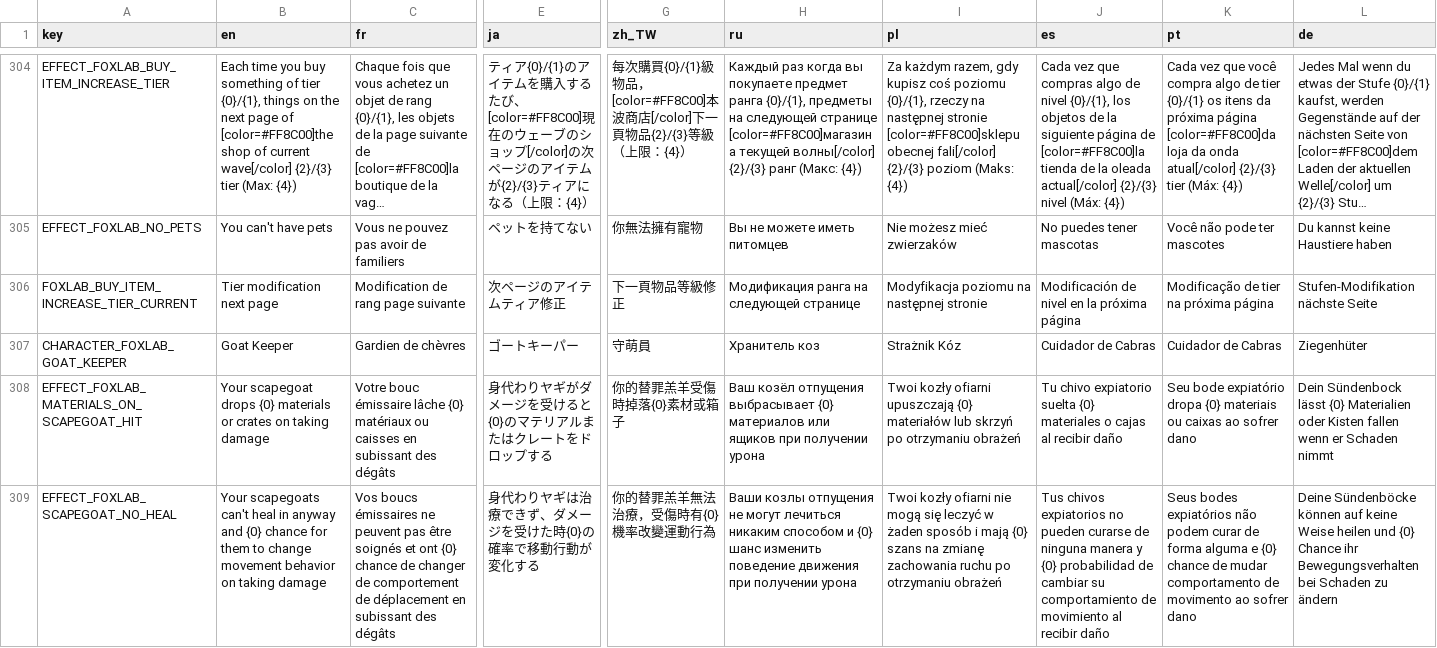
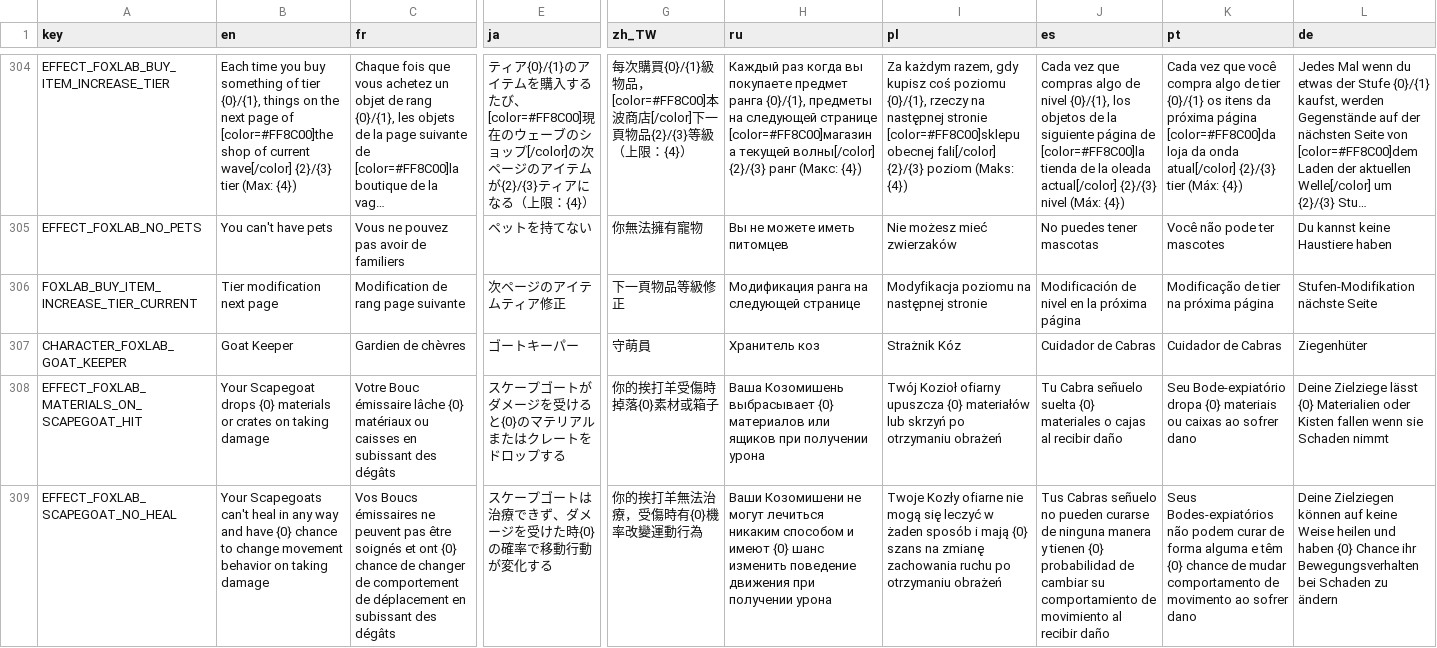
Before and after one commit to Qingyunruooyu/JonathanFox-Foxlab, a CSV file: translations/foxlab_translation.csv, drawn as a sheet; only a part is shown, gaps mark what is left out; long unchanged cells end in …; the diff covers the shown part only; the diff names each change by its address in the sheet, - before the commit and + after, or states it on an @@ line.

```diff
--- a/translations/foxlab_translation.csv
+++ b/translations/foxlab_translation.csv
-B308 (en): Your scapegoat drops {0}…
+B308 (en): Your Scapegoat drops {0}…
-C308 (fr): Votre bouc émissaire lâche…
+C308 (fr): Votre Bouc émissaire lâche…
-E308 (ja): 身代わりヤギがダメージを受けると{0}のマテリアルまたはクレートをドロップする
+E308 (ja): スケープゴートがダメージを受けると{0}のマテリアルまたはクレートをドロップする
-G308 (zh_TW): 你的替罪羔羊受傷時掉落{0}素材或箱子
+G308 (zh_TW): 你的挨打羊受傷時掉落{0}素材或箱子
-H308 (ru): Ваш козёл отпущения выбрасывает {0}…
+H308 (ru): Ваша Козомишень выбрасывает {0}…
-I308 (pl): Twoi kozły ofiarni upuszczają {0} materiałów…
+I308 (pl): Twój Kozioł ofiarny upuszcza {0} materiałów…
-J308 (es): Tu chivo expiatorio suelta {0}…
+J308 (es): Tu Cabra señuelo suelta {0}…
-K308 (pt): Seu bode expiatório dropa {0}…
+K308 (pt): Seu Bode-expiatório dropa {0}…
-L308 (de): Dein Sündenbock lässt {0} Materialien oder Kisten fallen wenn er Schaden nimmt
+L308 (de): Deine Zielziege lässt {0} Materialien oder Kisten fallen wenn sie Schaden nimmt
-B309 (en): Your scapegoats can't heal in anyway and {0} chance for them to change…
+B309 (en): Your Scapegoats can't heal in any way and have {0} chance to change…
-C309 (fr): Vos boucs émissaires ne…
+C309 (fr): Vos Boucs émissaires ne…
-E309 (ja): 身代わりヤギは治療できず、ダメージを受けた時{0}の確率で移動行動が変化する
+E309 (ja): スケープゴートは治療できず、ダメージを受けた時{0}の確率で移動行動が変化する
-G309 (zh_TW): 你的替罪羔羊無法治療，受傷時有{0}機率改變運動行為
+G309 (zh_TW): 你的挨打羊無法治療，受傷時有{0}機率改變運動行為
-H309 (ru): Ваши козлы отпущения не могут лечиться никаким способом и {0} шанс…
+H309 (ru): Ваши Козомишени не могут лечиться никаким способом и имеют {0} шанс…
-I309 (pl): Twoi kozły ofiarni nie mogą…
+I309 (pl): Twoje Kozły ofiarne nie mogą…
-J309 (es): Tus chivos expiatorios no pueden curarse de ninguna manera y {0} probabilidad…
+J309 (es): Tus Cabras señuelo no pueden curarse de ninguna manera y tienen {0} probabilidad…
-K309 (pt): Seus bodes expiatórios não podem curar de forma alguma e {0} chance…
+K309 (pt): Seus Bodes-expiatórios não podem curar de forma alguma e têm {0} chance…
-L309 (de): Deine Sündenböcke können auf keine Weise heilen und {0} Chance…
+L309 (de): Deine Zielziegen können auf keine Weise heilen und haben {0} Chance…
```
Also changed, not shown: 30 edited cells elsewhere in this file, 6 other files.
